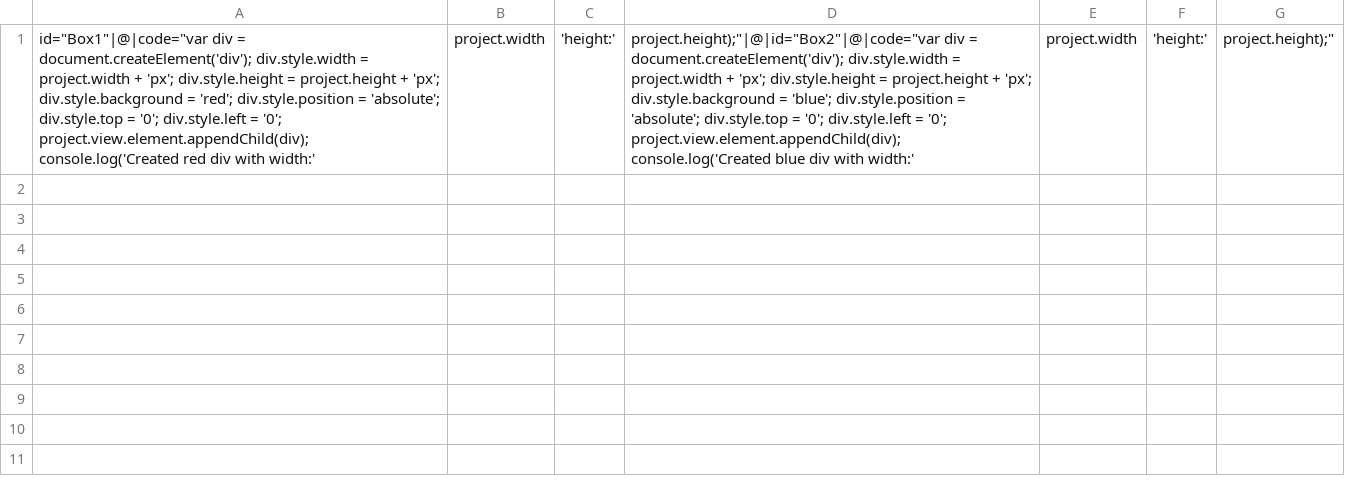
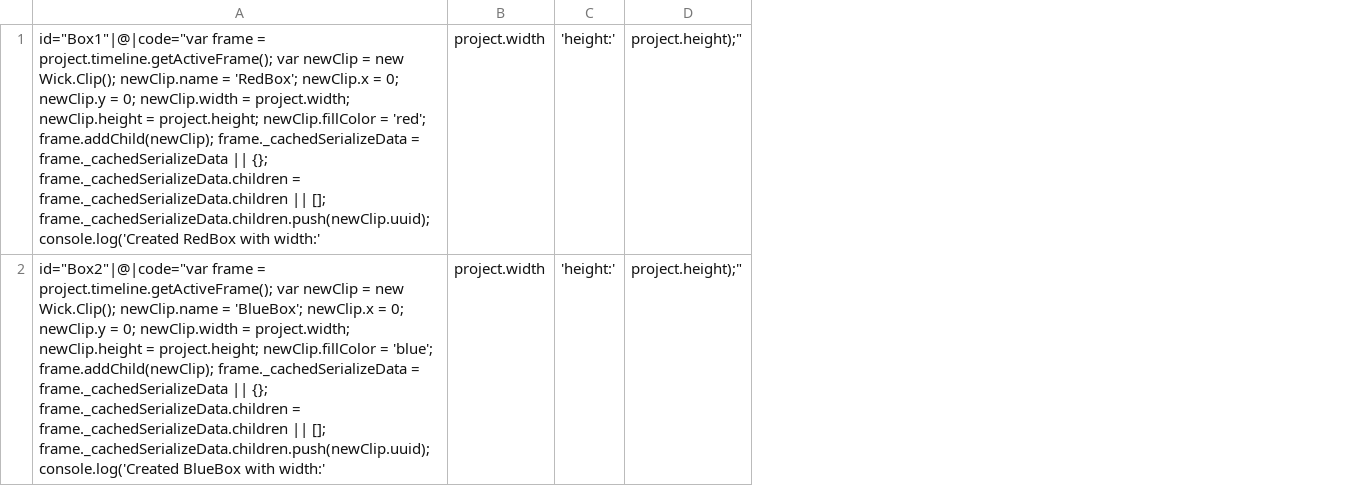
Before and after one commit to lukeo25/W-EAddons, a CSV file: canvasActions.csv, drawn as a sheet; removed rows and columns are numbered as before the commit, all else as after; the diff names each change by its address in the sheet, - before the commit and + after, or states it on an @@ line.

Commit message:
Update canvasActions.csv

```diff
--- a/canvasActions.csv
+++ b/canvasActions.csv
-column A, row 1: id="Box1"|@|code="var div = document.createElement('div'); div.style.width = project.width + 'px'; div.style.height = project.height + 'px'; div.style.background = 'red'; div.style.position = 'absolute'; div.style.top = '0'; div.style.left = '0'; project.view.element.appendChild(div); console.log('Created red div with width:'
+column A, row 1: id="Box1"|@|code="var frame = project.timeline.getActiveFrame(); var newClip = new Wick.Clip(); newClip.name = 'RedBox'; newClip.x = 0; newClip.y = 0; newClip.width = project.width; newClip.height = project.height; newClip.fillColor = 'red'; frame.addChild(newClip); frame._cachedSerializeData = frame._cachedSerializeData || {}; frame._cachedSerializeData.children = frame._cachedSerializeData.children || []; frame._cachedSerializeData.children.push(newClip.uuid); console.log('Created RedBox with width:'
-column D, row 1: project.height);"|@|id="Box2"|@|code="var div = document.createElement('div'); div.style.width = project.width + 'px'; div.style.height = project.height + 'px'; div.style.background = 'blue'; div.style.position = 'absolute'; div.style.top = '0'; div.style.left = '0'; project.view.element.appendChild(div); console.log('Created blue div with width:'
-column E, row 1: project.width
-column F, row 1: 'height:'
+row 2: id="Box2"|@|code="var frame = project.timeline.getActiveFrame(); var newClip = new Wick.Clip(); newClip.name = 'BlueBox'; newClip.x = 0; newClip.y = 0; newClip.width = project.width; newClip.height = project.height; newClip.fillColor = 'blue'; frame.addChild(newClip); frame._cachedSerializeData = frame._cachedSerializeData || {}; frame._cachedSerializeData.children = frame._cachedSerializeData.children || []; frame._cachedSerializeData.children.push(newClip.uuid); console.log('Created BlueBox with width:' | project.width | 'height:' | project.height);"
```
